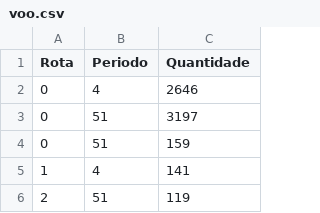
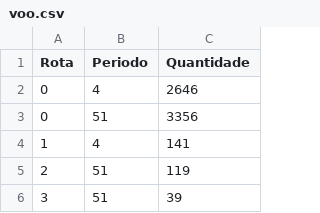
Before and after one commit to Desnord/MC536-ProjetoFinal, a CSV file: stage04/data/processed/voo.csv, drawn as a sheet; only a part is shown; the shorter side is filled out with more unchanged rows.

Commit message:
Update voo.csv

```diff
--- a/stage04/data/processed/voo.csv
+++ b/stage04/data/processed/voo.csv
@@ -2,4 +2,3 @@ Rota,Periodo,Quantidade
 0,4,2646
-0,51,3197
-0,51,159
+0,51,3356
 1,4,141
```
